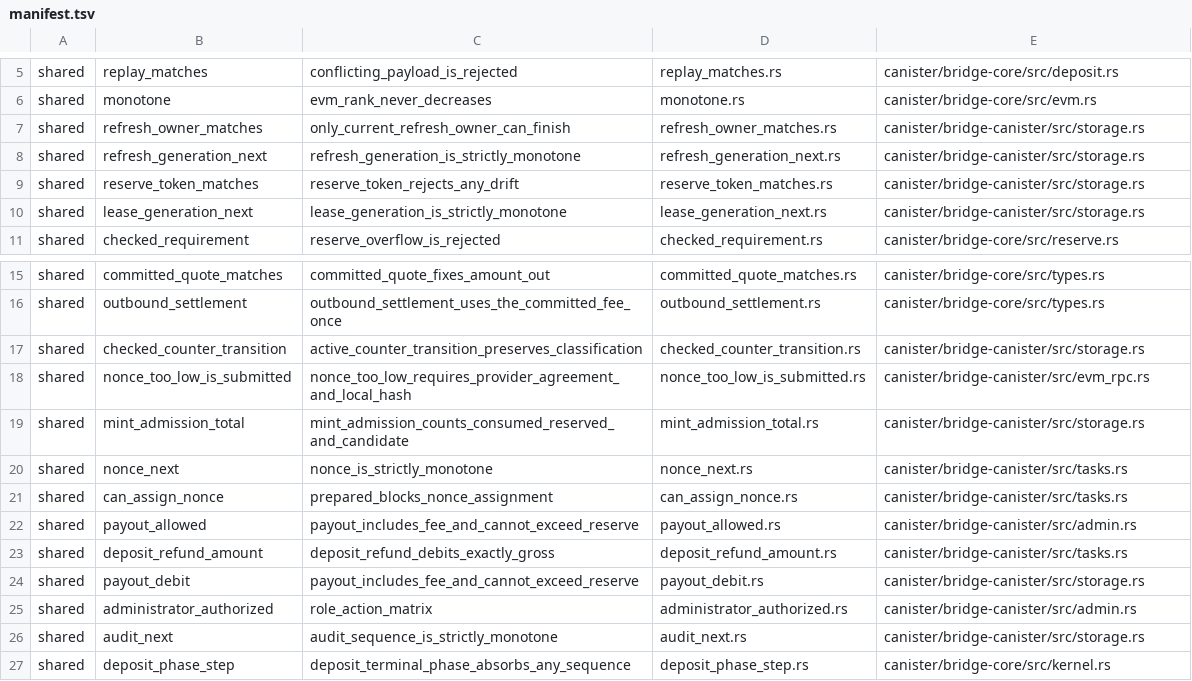
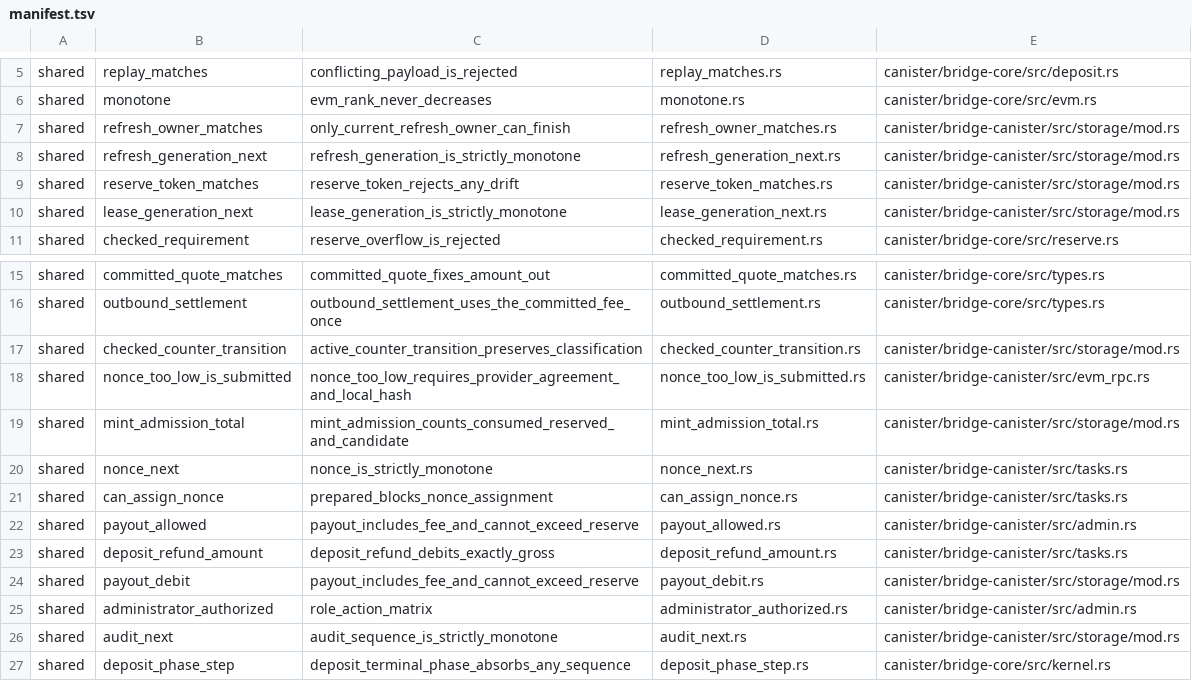
Before and after one commit to humandebri/Bridge, a TSV file: verification/verus/manifest.tsv, drawn as a sheet; only a part is shown, gaps mark what is left out.

```diff
--- a/verification/verus/manifest.tsv
+++ b/verification/verus/manifest.tsv
@@ -6,6 +6,6 @@ shared	replay_matches	conflicting_payload_is_rejected	replay_matches.rs	canister
 shared	monotone	evm_rank_never_decreases	monotone.rs	canister/bridge-core/src/evm.rs
-shared	refresh_owner_matches	only_current_refresh_owner_can_finish	refresh_owner_matches.rs	canister/bridge-canister/src/storage.rs
-shared	refresh_generation_next	refresh_generation_is_strictly_monotone	refresh_generation_next.rs	canister/bridge-canister/src/storage.rs
-shared	reserve_token_matches	reserve_token_rejects_any_drift	reserve_token_matches.rs	canister/bridge-canister/src/storage.rs
-shared	lease_generation_next	lease_generation_is_strictly_monotone	lease_generation_next.rs	canister/bridge-canister/src/storage.rs
+shared	refresh_owner_matches	only_current_refresh_owner_can_finish	refresh_owner_matches.rs	canister/bridge-canister/src/storage/mod.rs
+shared	refresh_generation_next	refresh_generation_is_strictly_monotone	refresh_generation_next.rs	canister/bridge-canister/src/storage/mod.rs
+shared	reserve_token_matches	reserve_token_rejects_any_drift	reserve_token_matches.rs	canister/bridge-canister/src/storage/mod.rs
+shared	lease_generation_next	lease_generation_is_strictly_monotone	lease_generation_next.rs	canister/bridge-canister/src/storage/mod.rs
 shared	checked_requirement	reserve_overflow_is_rejected	checked_requirement.rs	canister/bridge-core/src/reserve.rs
@@ -16,5 +16,5 @@ shared	committed_quote_matches	committed_quote_fixes_amount_out	committed_quote_
 shared	outbound_settlement	outbound_settlement_uses_the_committed_fee_once	outbound_settlement.rs	canister/bridge-core/src/types.rs
-shared	checked_counter_transition	active_counter_transition_preserves_classification	checked_counter_transition.rs	canister/bridge-canister/src/storage.rs
+shared	checked_counter_transition	active_counter_transition_preserves_classification	checked_counter_transition.rs	canister/bridge-canister/src/storage/mod.rs
 shared	nonce_too_low_is_submitted	nonce_too_low_requires_provider_agreement_and_local_hash	nonce_too_low_is_submitted.rs	canister/bridge-canister/src/evm_rpc.rs
-shared	mint_admission_total	mint_admission_counts_consumed_reserved_and_candidate	mint_admission_total.rs	canister/bridge-canister/src/storage.rs
+shared	mint_admission_total	mint_admission_counts_consumed_reserved_and_candidate	mint_admission_total.rs	canister/bridge-canister/src/storage/mod.rs
 shared	nonce_next	nonce_is_strictly_monotone	nonce_next.rs	canister/bridge-canister/src/tasks.rs
@@ -23,5 +23,5 @@ shared	payout_allowed	payout_includes_fee_and_cannot_exceed_reserve	payout_allow
 shared	deposit_refund_amount	deposit_refund_debits_exactly_gross	deposit_refund_amount.rs	canister/bridge-canister/src/tasks.rs
-shared	payout_debit	payout_includes_fee_and_cannot_exceed_reserve	payout_debit.rs	canister/bridge-canister/src/storage.rs
+shared	payout_debit	payout_includes_fee_and_cannot_exceed_reserve	payout_debit.rs	canister/bridge-canister/src/storage/mod.rs
 shared	administrator_authorized	role_action_matrix	administrator_authorized.rs	canister/bridge-canister/src/admin.rs
-shared	audit_next	audit_sequence_is_strictly_monotone	audit_next.rs	canister/bridge-canister/src/storage.rs
+shared	audit_next	audit_sequence_is_strictly_monotone	audit_next.rs	canister/bridge-canister/src/storage/mod.rs
 shared	deposit_phase_step	deposit_terminal_phase_absorbs_any_sequence	deposit_phase_step.rs	canister/bridge-core/src/kernel.rs
```
Also changed, not shown: 27 other files.
